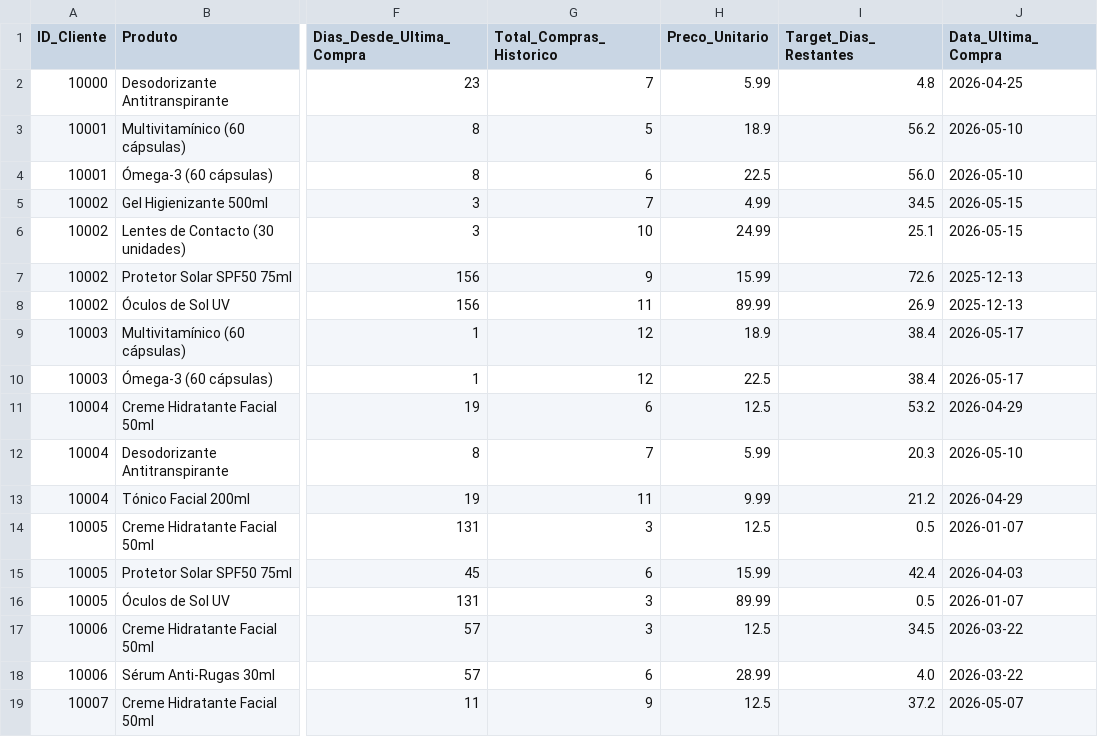
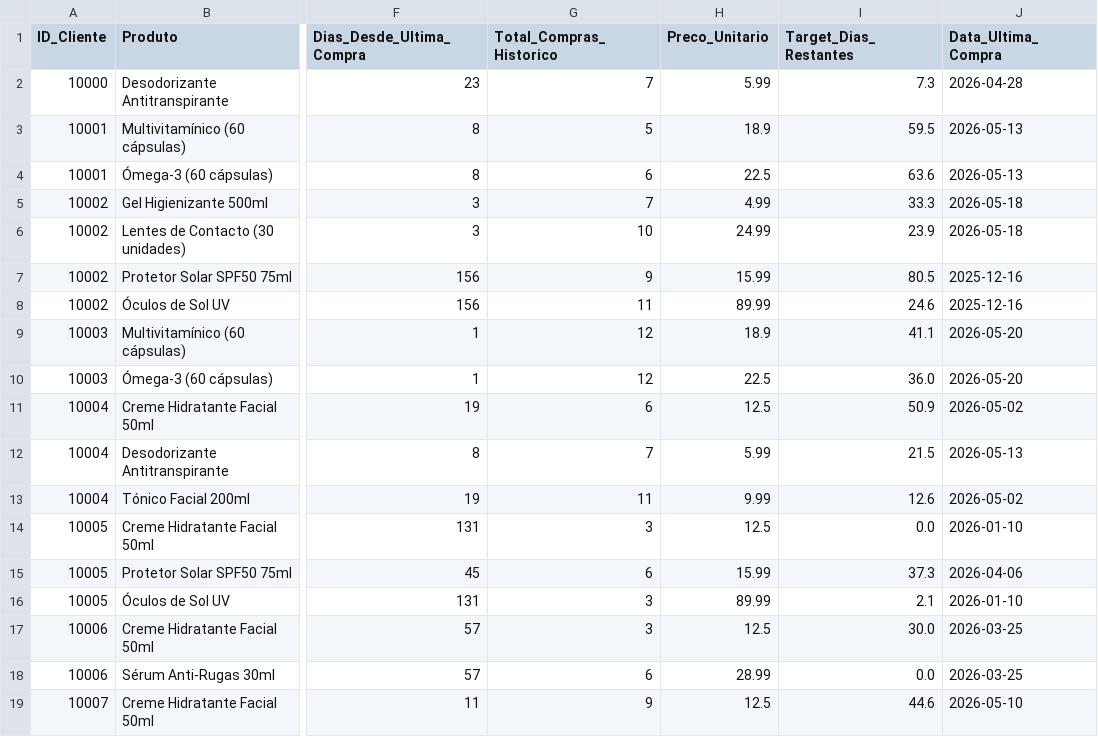
Before and after one commit to mipgit/IA_PROJ2, a CSV file: data/dados_treino_ia.csv, drawn as a sheet; only a part is shown, gaps mark what is left out; the diff covers the shown part only; the diff names each change by its address in the sheet, - before the commit and + after, or states it on an @@ line.

```diff
--- a/data/dados_treino_ia.csv
+++ b/data/dados_treino_ia.csv
-I2 (Target_Dias_Restantes): 4.8
+I2 (Target_Dias_Restantes): 7.3
-J2 (Data_Ultima_Compra): 2026-04-25
+J2 (Data_Ultima_Compra): 2026-04-28
-I3 (Target_Dias_Restantes): 56.2
+I3 (Target_Dias_Restantes): 59.5
-J3:J4 (Data_Ultima_Compra): 2026-05-10
+J3:J4 (Data_Ultima_Compra): 2026-05-13
-I4 (Target_Dias_Restantes): 56.0
+I4 (Target_Dias_Restantes): 63.6
-I5 (Target_Dias_Restantes): 34.5
+I5 (Target_Dias_Restantes): 33.3
-J5:J6 (Data_Ultima_Compra): 2026-05-15
+J5:J6 (Data_Ultima_Compra): 2026-05-18
-I6 (Target_Dias_Restantes): 25.1
+I6 (Target_Dias_Restantes): 23.9
-I7 (Target_Dias_Restantes): 72.6
+I7 (Target_Dias_Restantes): 80.5
-J7:J8 (Data_Ultima_Compra): 2025-12-13
+J7:J8 (Data_Ultima_Compra): 2025-12-16
-I8 (Target_Dias_Restantes): 26.9
+I8 (Target_Dias_Restantes): 24.6
-I9 (Target_Dias_Restantes): 38.4
+I9 (Target_Dias_Restantes): 41.1
-J9:J10 (Data_Ultima_Compra): 2026-05-17
+J9:J10 (Data_Ultima_Compra): 2026-05-20
-I10 (Target_Dias_Restantes): 38.4
+I10 (Target_Dias_Restantes): 36.0
-I11 (Target_Dias_Restantes): 53.2
+I11 (Target_Dias_Restantes): 50.9
-J11 (Data_Ultima_Compra): 2026-04-29
+J11 (Data_Ultima_Compra): 2026-05-02
-I12 (Target_Dias_Restantes): 20.3
+I12 (Target_Dias_Restantes): 21.5
-J12 (Data_Ultima_Compra): 2026-05-10
+J12 (Data_Ultima_Compra): 2026-05-13
-I13 (Target_Dias_Restantes): 21.2
+I13 (Target_Dias_Restantes): 12.6
-J13 (Data_Ultima_Compra): 2026-04-29
+J13 (Data_Ultima_Compra): 2026-05-02
-I14 (Target_Dias_Restantes): 0.5
+I14 (Target_Dias_Restantes): 0.0
-J14 (Data_Ultima_Compra): 2026-01-07
+J14 (Data_Ultima_Compra): 2026-01-10
-I15 (Target_Dias_Restantes): 42.4
+I15 (Target_Dias_Restantes): 37.3
-J15 (Data_Ultima_Compra): 2026-04-03
+J15 (Data_Ultima_Compra): 2026-04-06
-I16 (Target_Dias_Restantes): 0.5
+I16 (Target_Dias_Restantes): 2.1
-J16 (Data_Ultima_Compra): 2026-01-07
+J16 (Data_Ultima_Compra): 2026-01-10
-I17 (Target_Dias_Restantes): 34.5
+I17 (Target_Dias_Restantes): 30.0
-J17:J18 (Data_Ultima_Compra): 2026-03-22
+J17:J18 (Data_Ultima_Compra): 2026-03-25
-I18 (Target_Dias_Restantes): 4.0
+I18 (Target_Dias_Restantes): 0.0
-I19 (Target_Dias_Restantes): 37.2
+I19 (Target_Dias_Restantes): 44.6
-J19 (Data_Ultima_Compra): 2026-05-07
+J19 (Data_Ultima_Compra): 2026-05-10
```
Also changed, not shown: 163 edited cells elsewhere in this file, data/transacoes.csv, 14 other files.
